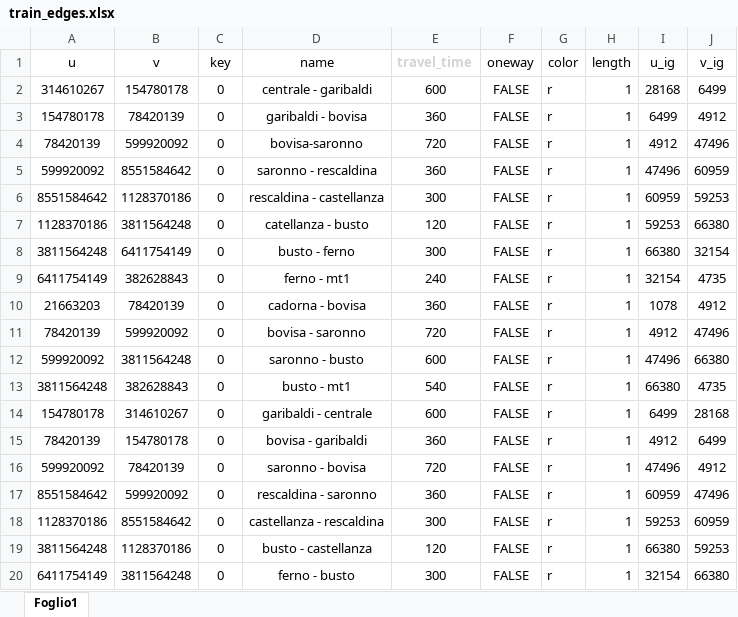
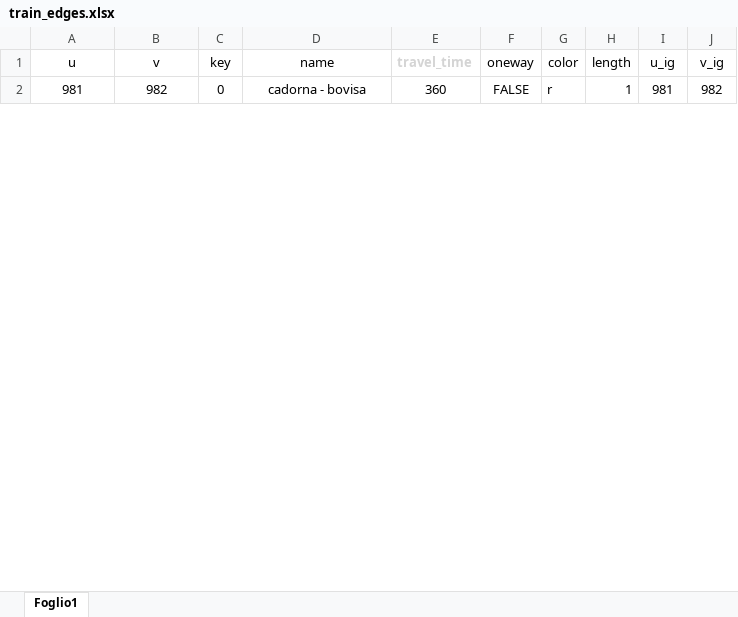
Before and after one commit to H2020-ORCHESTRA/EnablingTools, an Excel workbook: Tool 2/core/train/train_edges.xlsx, sheet Foglio1, drawn as a sheet; only a part is shown; values as stored, in another font and other column widths than the file's, no borders; removed rows and columns are numbered as before the commit, all else as after; the diff covers the shown part only; the diff names each change by its address in the sheet, - before the commit and + after, or states it on an @@ line.

```diff
--- a/Tool 2/core/train/train_edges.xlsx (sheet Foglio1)
+++ b/Tool 2/core/train/train_edges.xlsx (sheet Foglio1)
-row 2: 314610267 | 154780178 | 0 | centrale - garibaldi | 600 | FALSE | r | 1 | 28168 | 6499
-row 3: 154780178 | 78420139 | 0 | garibaldi - bovisa | 360 | FALSE | r | 1 | 6499 | 4912
-row 4: 78420139 | 599920092 | 0 | bovisa-saronno | 720 | FALSE | r | 1 | 4912 | 47496
-row 5: 599920092 | 8551584642 | 0 | saronno - rescaldina | 360 | FALSE | r | 1 | 47496 | 60959
-row 6: 8551584642 | 1128370186 | 0 | rescaldina - castellanza | 300 | FALSE | r | 1 | 60959 | 59253
-row 7: 1128370186 | 3811564248 | 0 | catellanza - busto | 120 | FALSE | r | 1 | 59253 | 66380
-row 8: 3811564248 | 6411754149 | 0 | busto - ferno | 300 | FALSE | r | 1 | 66380 | 32154
-row 9: 6411754149 | 382628843 | 0 | ferno - mt1 | 240 | FALSE | r | 1 | 32154 | 4735
-A2 (u): 21663203
+A2 (u): 981
-B2 (v): 78420139
+B2 (v): 982
-I2 (u_ig): 1078
+I2 (u_ig): 981
-J2 (v_ig): 4912
+J2 (v_ig): 982
-row 11: 78420139 | 599920092 | 0 | bovisa - saronno | 720 | FALSE | r | 1 | 4912 | 47496
-row 12: 599920092 | 3811564248 | 0 | saronno - busto | 600 | FALSE | r | 1 | 47496 | 66380
-row 13: 3811564248 | 382628843 | 0 | busto - mt1 | 540 | FALSE | r | 1 | 66380 | 4735
-row 14: 154780178 | 314610267 | 0 | garibaldi - centrale | 600 | FALSE | r | 1 | 6499 | 28168
-row 15: 78420139 | 154780178 | 0 | bovisa - garibaldi | 360 | FALSE | r | 1 | 4912 | 6499
-row 16: 599920092 | 78420139 | 0 | saronno - bovisa | 720 | FALSE | r | 1 | 47496 | 4912
-row 17: 8551584642 | 599920092 | 0 | rescaldina - saronno | 360 | FALSE | r | 1 | 60959 | 47496
-row 18: 1128370186 | 8551584642 | 0 | castellanza - rescaldina | 300 | FALSE | r | 1 | 59253 | 60959
-row 19: 3811564248 | 1128370186 | 0 | busto - castellanza | 120 | FALSE | r | 1 | 66380 | 59253
-row 20: 6411754149 | 3811564248 | 0 | ferno - busto | 300 | FALSE | r | 1 | 32154 | 66380
```
Also changed, not shown: 22 added rows and 5 removed rows elsewhere in this sheet, Tool 2/core/train/train_schedule.xlsx, Tool 3/core/train/train_edges.xlsx, 50 other files.
